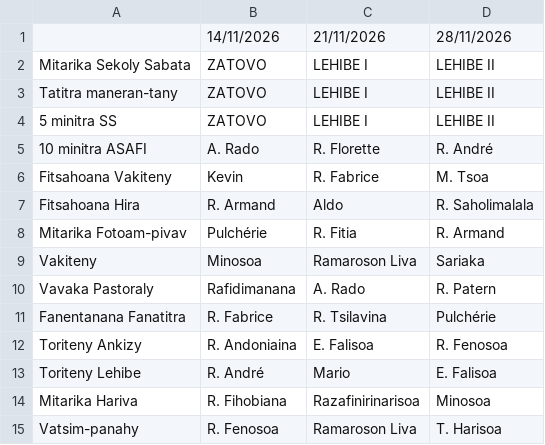
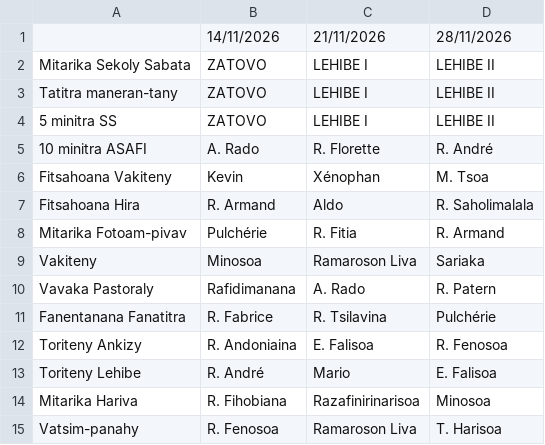
Before and after one commit to nainaw/fanompo, a CSV file: schedule.csv, drawn as a sheet.

Commit message:
Update schedule from Google Sheets (12/11/2026 11:17:05)

```diff
--- a/schedule.csv
+++ b/schedule.csv
@@ -5,3 +5,3 @@
 "10 minitra ASAFI","A. Rado","R. Florette","R. André"
-"Fitsahoana Vakiteny","Kevin","R. Fabrice","M. Tsoa"
+"Fitsahoana Vakiteny","Kevin","Xénophan","M. Tsoa"
 "Fitsahoana Hira","R. Armand","Aldo","R. Saholimalala"
```
